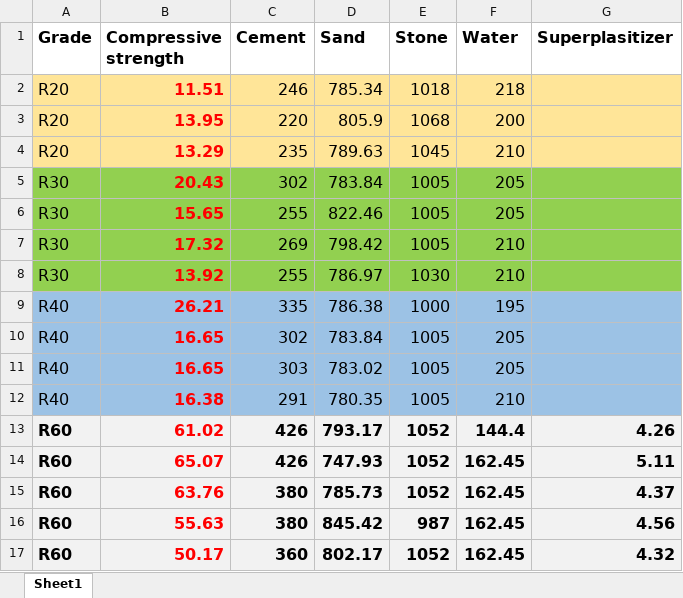
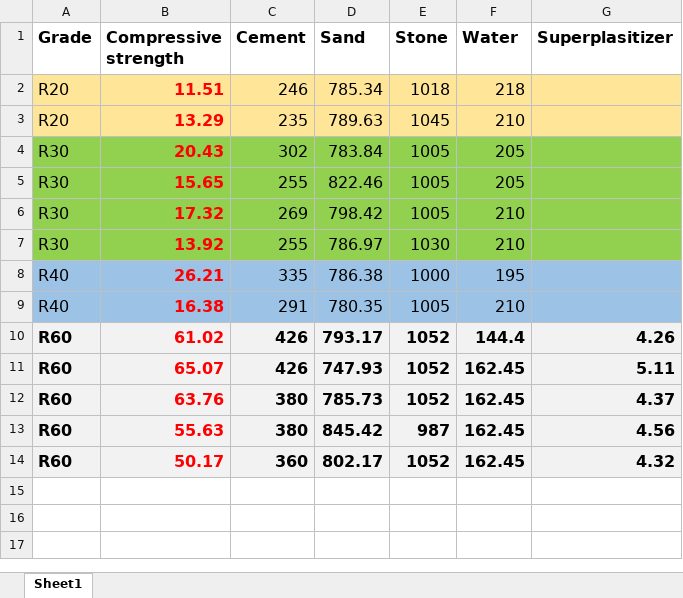
Before and after one commit to Tommy-D0/Data-Analysis-Project, an Excel workbook: Data.xlsx, sheet Sheet1, drawn as a sheet; values as stored, in another font and other column widths than the file's, no borders; the diff names each change by its address in the sheet, - before the commit and + after, or states it on an @@ line.

Commit message:
Upload

```diff
--- a/Data.xlsx (sheet Sheet1)
+++ b/Data.xlsx (sheet Sheet1)
-row 3: R20 | 13.95 | 220 | 805.9 | 1068 | 200
-row 10: R40 | 16.65 | 302 | 783.84 | 1005 | 205
-row 11: R40 | 16.65 | 303 | 783.02 | 1005 | 205
```
